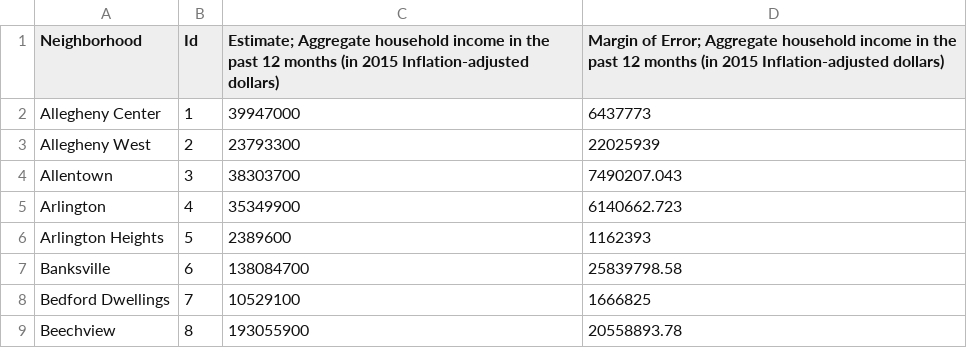
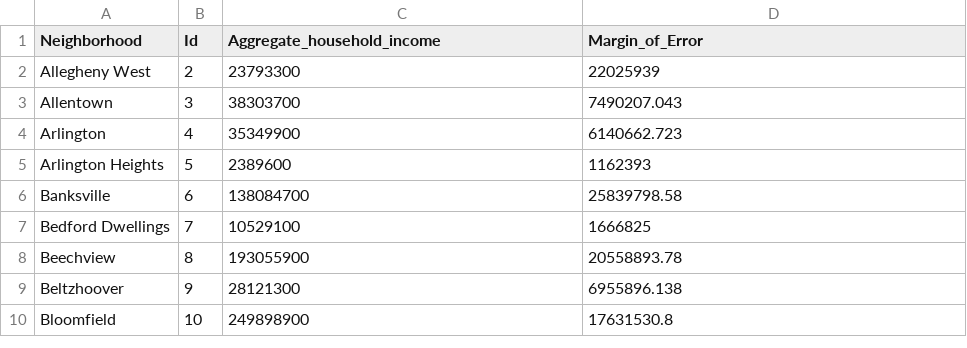
Before and after one commit to FishOfPitt116/BigIdeasFinalProject, a CSV file: aggregate-household-income-in-the-past-12-months-in-2015-inflation-adjusted-dollars.csv, drawn as a sheet; only a part is shown; the shorter side is filled out with more unchanged rows.

Commit message:
Update aggregate-household-income-in-the-past-12-months-in-2015-inflation-adjusted-dollars.csv

```diff
--- a/aggregate-household-income-in-the-past-12-months-in-2015-inflation-adjusted-dollars.csv
+++ b/aggregate-household-income-in-the-past-12-months-in-2015-inflation-adjusted-dollars.csv
@@ -1,3 +1,2 @@
-Neighborhood,Id,Estimate; Aggregate household income in the past 12 months (in 2015 Inflation-adjusted dollars),Margin of Error; Aggregate household income in the past 12 months (in 2015 Inflation-adjusted dollars)
-Allegheny Center,1,39947000,6437773
+Neighborhood,Id,Aggregate_household_income,Margin_of_Error
 Allegheny West,2,23793300,22025939
```
